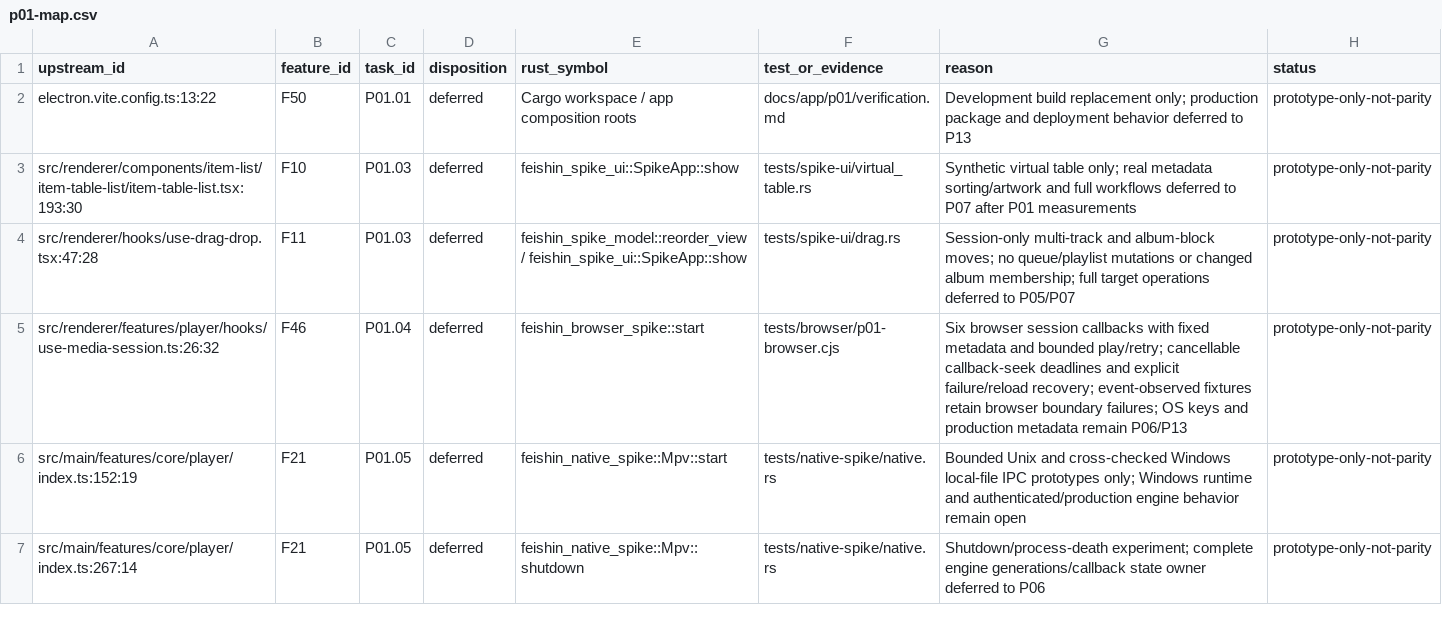
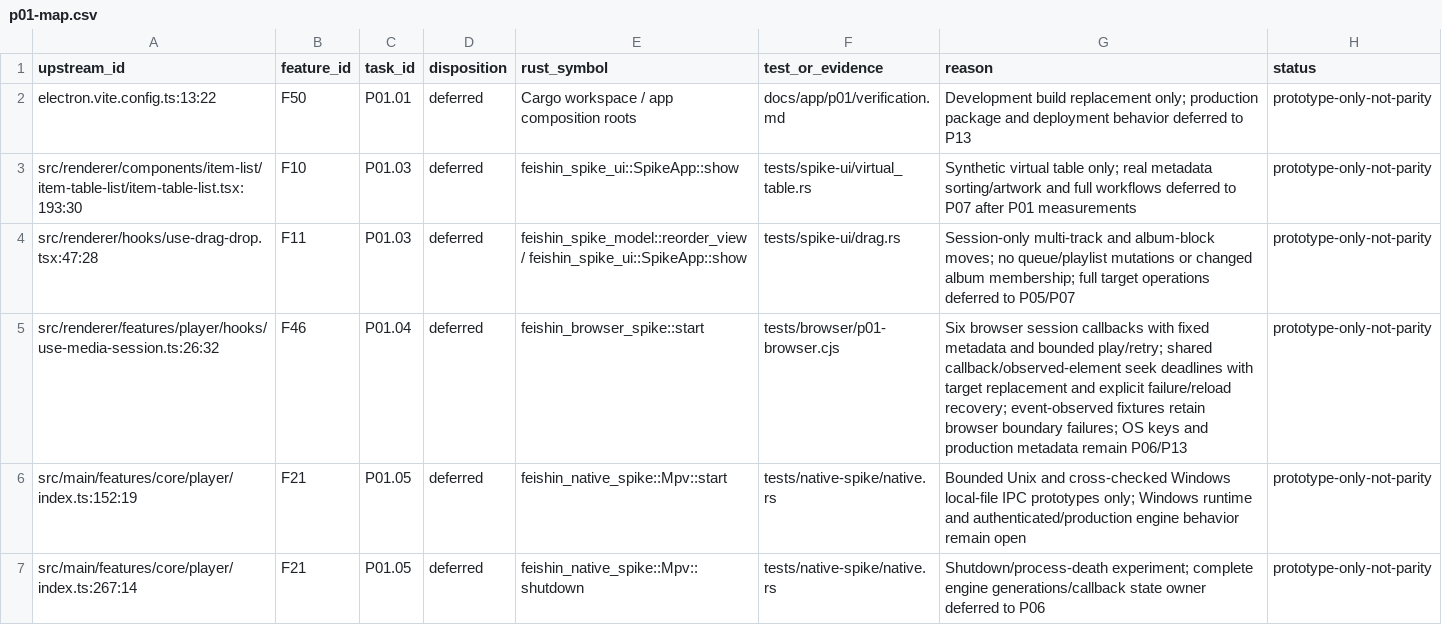
Before and after one commit to Serhij-coder/navidrome-client, a CSV file: docs/app/migration/p01-map.csv, drawn as a sheet; only a part is shown.

Commit message:
P01 Share browser seek deadlines across control paths

```diff
--- a/docs/app/migration/p01-map.csv
+++ b/docs/app/migration/p01-map.csv
@@ -4,3 +4,3 @@ src/renderer/components/item-list/item-table-list/item-table-list.tsx:193:30,F10
 src/renderer/hooks/use-drag-drop.tsx:47:28,F11,P01.03,deferred,feishin_spike_model::reorder_view / feishin_spike_ui::SpikeApp::show,tests/spike-ui/drag.rs,Session-only multi-track and album-block moves; no queue/playlist mutations or changed album membership; full target operations deferred to P05/P07,prototype-only-not-parity
-src/renderer/features/player/hooks/use-media-session.ts:26:32,F46,P01.04,deferred,feishin_browser_spike::start,tests/browser/p01-browser.cjs,Six browser session callbacks with fixed metadata and bounded play/retry; cancellable callback-seek deadlines and explicit failure/reload recovery; event-observed fixtures retain browser boundary failures; OS keys and production metadata remain P06/P13,prototype-only-not-parity
+src/renderer/features/player/hooks/use-media-session.ts:26:32,F46,P01.04,deferred,feishin_browser_spike::start,tests/browser/p01-browser.cjs,Six browser session callbacks with fixed metadata and bounded play/retry; shared callback/observed-element seek deadlines with target replacement and explicit failure/reload recovery; event-observed fixtures retain browser boundary failures; OS keys and production metadata remain P06/P13,prototype-only-not-parity
 src/main/features/core/player/index.ts:152:19,F21,P01.05,deferred,feishin_native_spike::Mpv::start,tests/native-spike/native.rs,Bounded Unix and cross-checked Windows local-file IPC prototypes only; Windows runtime and authenticated/production engine behavior remain open,prototype-only-not-parity
```
Also changed, not shown: 14 other files.
